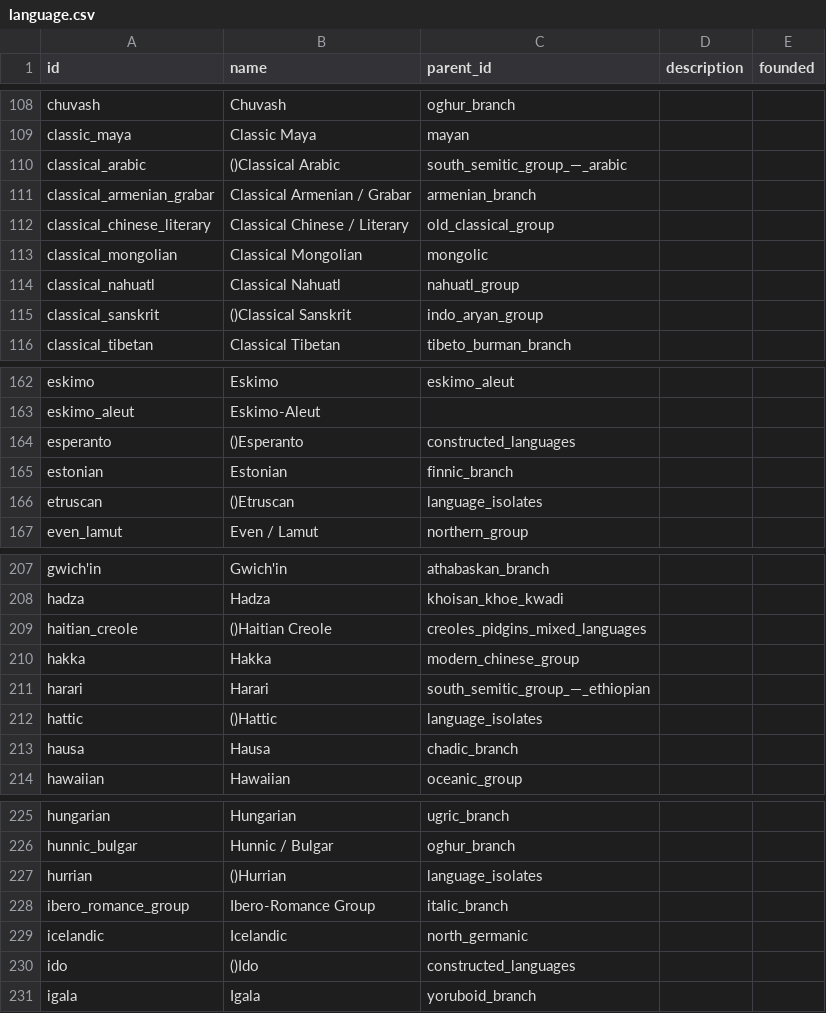
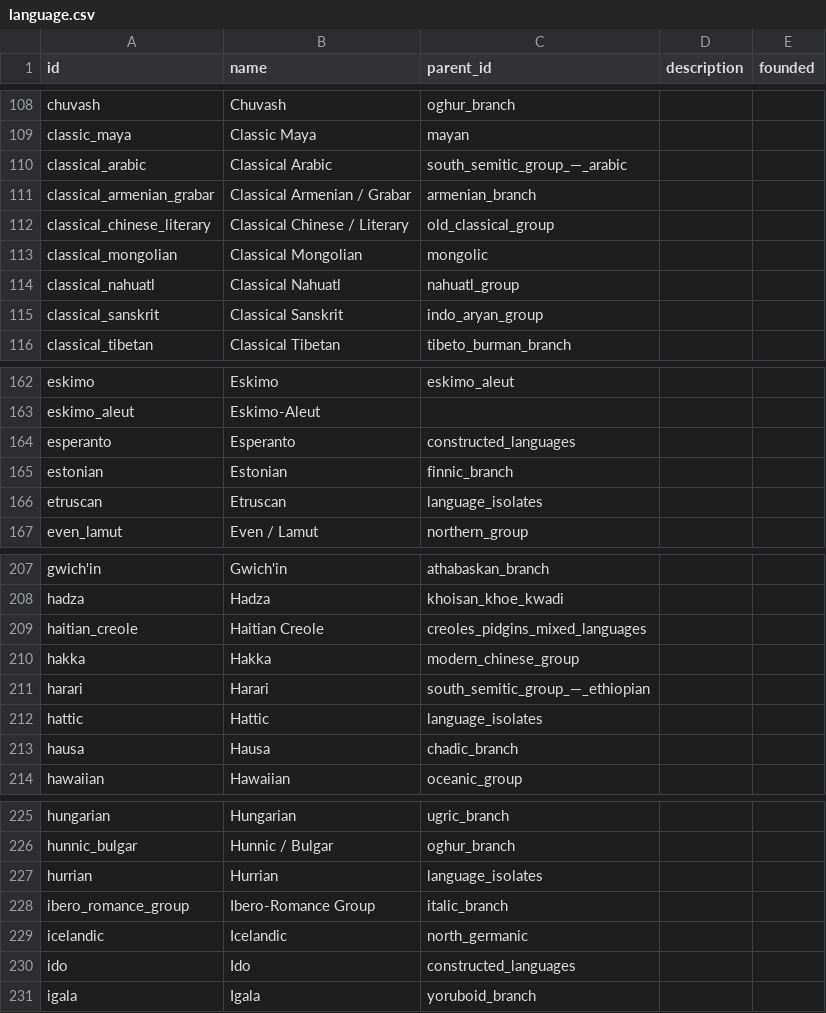
Before and after one commit to renaissancor/anagnosis, a CSV file: csvs/language.csv, drawn as a sheet; only a part is shown, gaps mark what is left out; the diff covers the shown part only.

```diff
--- a/csvs/language.csv
+++ b/csvs/language.csv
@@ -109,3 +109,3 @@ chuvash,Chuvash,oghur_branch,,
 classic_maya,Classic Maya,mayan,,
-classical_arabic,()Classical Arabic,south_semitic_group_—_arabic,,
+classical_arabic,Classical Arabic,south_semitic_group_—_arabic,,
 classical_armenian_grabar,Classical Armenian / Grabar,armenian_branch,,
@@ -114,3 +114,3 @@ classical_mongolian,Classical Mongolian,mongolic,,
 classical_nahuatl,Classical Nahuatl,nahuatl_group,,
-classical_sanskrit,()Classical Sanskrit,indo_aryan_group,,
+classical_sanskrit,Classical Sanskrit,indo_aryan_group,,
 classical_tibetan,Classical Tibetan,tibeto_burman_branch,,
@@ -163,5 +163,5 @@ eskimo,Eskimo,eskimo_aleut,,
 eskimo_aleut,Eskimo-Aleut,,,
-esperanto,()Esperanto,constructed_languages,,
+esperanto,Esperanto,constructed_languages,,
 estonian,Estonian,finnic_branch,,
-etruscan,()Etruscan,language_isolates,,
+etruscan,Etruscan,language_isolates,,
 even_lamut,Even / Lamut,northern_group,,
@@ -208,6 +208,6 @@ gwich'in,Gwich'in,athabaskan_branch,,
 hadza,Hadza,khoisan_khoe_kwadi,,
-haitian_creole,()Haitian Creole,creoles_pidgins_mixed_languages,,
+haitian_creole,Haitian Creole,creoles_pidgins_mixed_languages,,
 hakka,Hakka,modern_chinese_group,,
 harari,Harari,south_semitic_group_—_ethiopian,,
-hattic,()Hattic,language_isolates,,
+hattic,Hattic,language_isolates,,
 hausa,Hausa,chadic_branch,,
@@ -226,6 +226,6 @@ hungarian,Hungarian,ugric_branch,,
 hunnic_bulgar,Hunnic / Bulgar,oghur_branch,,
-hurrian,()Hurrian,language_isolates,,
+hurrian,Hurrian,language_isolates,,
 ibero_romance_group,Ibero-Romance Group,italic_branch,,
 icelandic,Icelandic,north_germanic,,
-ido,()Ido,constructed_languages,,
+ido,Ido,constructed_languages,,
 igala,Igala,yoruboid_branch,,
```
Also changed, not shown: 19 edited cells elsewhere in this file, csvs/figure.csv, 2 other files.
